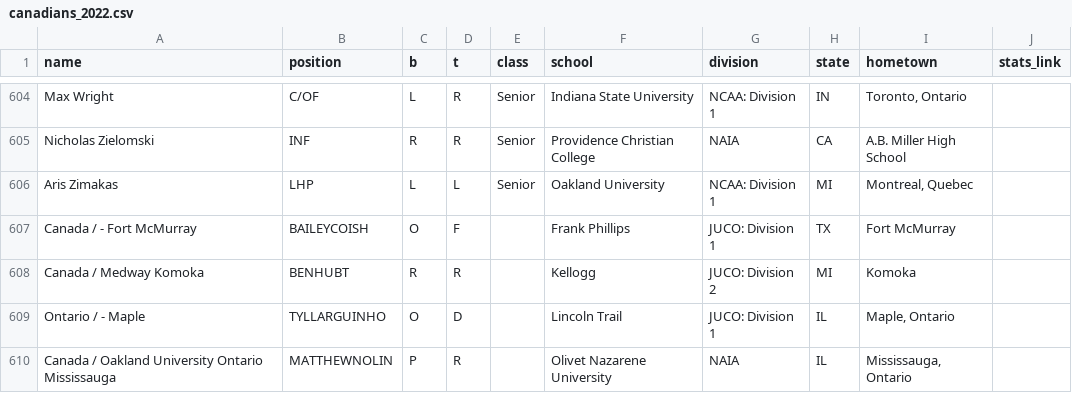
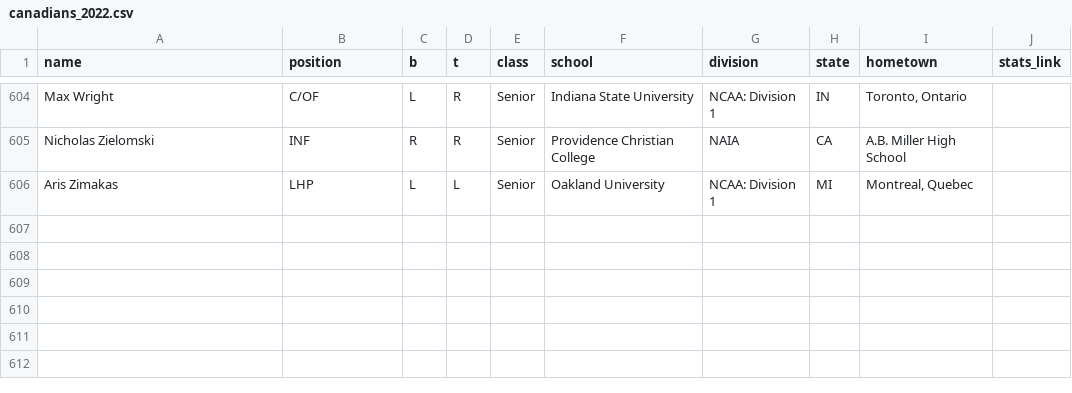
Before and after one commit to peteb206/canadians_in_college_baseball, a CSV file: canadians_2022.csv, drawn as a sheet; only a part is shown, gaps mark what is left out.

Commit message:
fix scraping from a few schools and output to separate 2022 Google Sheet

```diff
--- a/canadians_2022.csv
+++ b/canadians_2022.csv
@@ -606,5 +606 @@ Nicholas Zielomski,INF,R,R,Senior,Providence Christian College,NAIA,CA,A.B. Mill
 Aris Zimakas,LHP,L,L,Senior,Oakland University,NCAA: Division 1,MI,"Montreal, Quebec",
-Canada / - Fort McMurray,BAILEYCOISH,O,F,,Frank Phillips,JUCO: Division 1,TX,Fort McMurray,
-Canada / Medway Komoka,BENHUBT,R,R,,Kellogg,JUCO: Division 2,MI,Komoka,
-Ontario / - Maple,TYLLARGUINHO,O,D,,Lincoln Trail,JUCO: Division 1,IL,"Maple, Ontario",
-Canada / Oakland University Ontario Mississauga,MATTHEWNOLIN,P,R,,Olivet Nazarene University,NAIA,IL,"Mississauga, Ontario",
```
Also changed, not shown: 2 other files.
